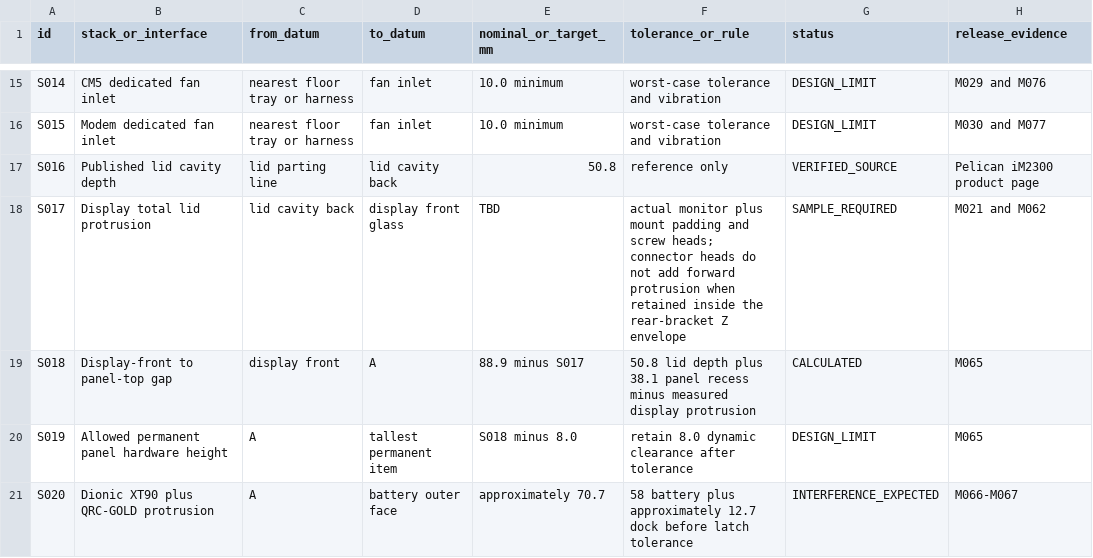
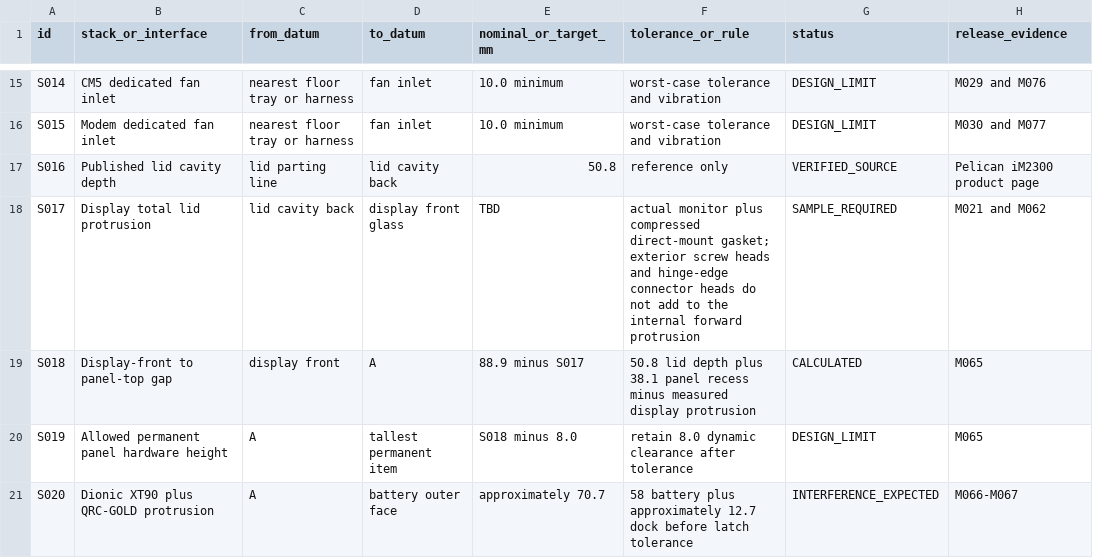
Before and after one commit to omaralabed/Radxa-CM5-PCB, a CSV file: docs/mechanical-stack-budget-a2.csv, drawn as a sheet; only a part is shown, gaps mark what is left out.

```diff
--- a/docs/mechanical-stack-budget-a2.csv
+++ b/docs/mechanical-stack-budget-a2.csv
@@ -17,3 +17,3 @@ S015,Modem dedicated fan inlet,nearest floor tray or harness,fan inlet,10.0 mini
 S016,Published lid cavity depth,lid parting line,lid cavity back,50.8,reference only,VERIFIED_SOURCE,Pelican iM2300 product page
-S017,Display total lid protrusion,lid cavity back,display front glass,TBD,actual monitor plus mount padding and screw heads; connector heads do not add forward protrusion when retained inside the rear-bracket Z envelope,SAMPLE_REQUIRED,M021 and M062
+S017,Display total lid protrusion,lid cavity back,display front glass,TBD,actual monitor plus compressed direct-mount gasket; exterior screw heads and hinge-edge connector heads do not add to the internal forward protrusion,SAMPLE_REQUIRED,M021 and M062
 S018,Display-front to panel-top gap,display front,A,88.9 minus S017,50.8 lid depth plus 38.1 panel recess minus measured display protrusion,CALCULATED,M065
```
Also changed, not shown: docs/panel_mechanical_bom_preliminary.csv, fabrication/mechanical-release/im2300-measurement-register.csv, 15 other files.
